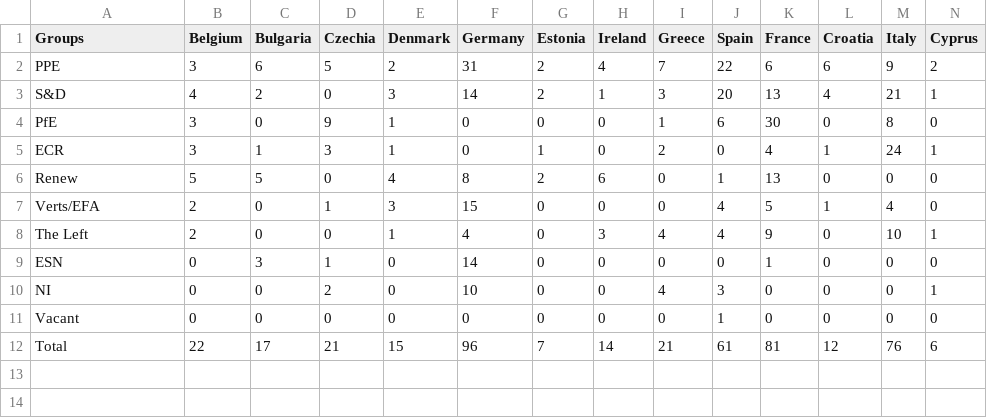
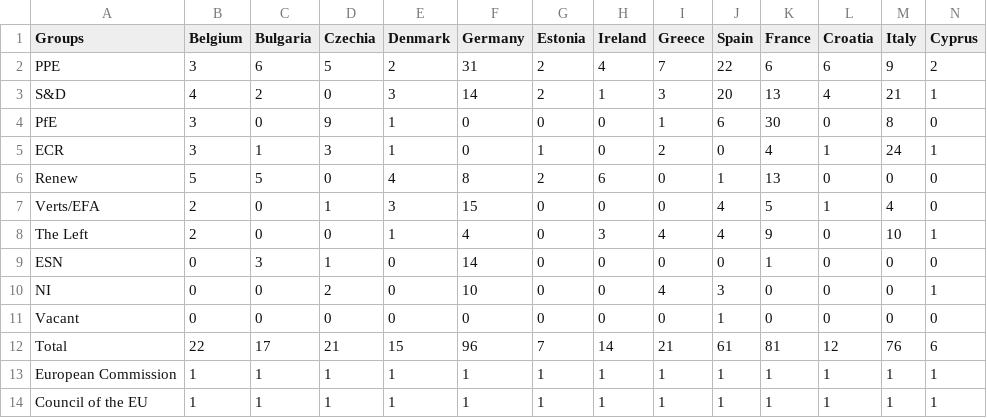
Before and after one commit to neuziad/The-Westminster-Brussels-Chart, a CSV file: public/raw.csv, drawn as a sheet; only a part is shown; rows hold the shown columns only; the diff names each change by its address in the sheet, - before the commit and + after, or states it on an @@ line.

Commit message:
Added extraparliamentary groups in diagram

```diff
--- a/public/raw.csv
+++ b/public/raw.csv
+row 13: European Commission | 1 | 1 | 1 | 1 | 1 | 1 | 1 | 1 | 1 | 1 | 1 | 1 | 1
+row 14: Council of the EU | 1 | 1 | 1 | 1 | 1 | 1 | 1 | 1 | 1 | 1 | 1 | 1 | 1
```
Also changed, not shown: 3 other files.
